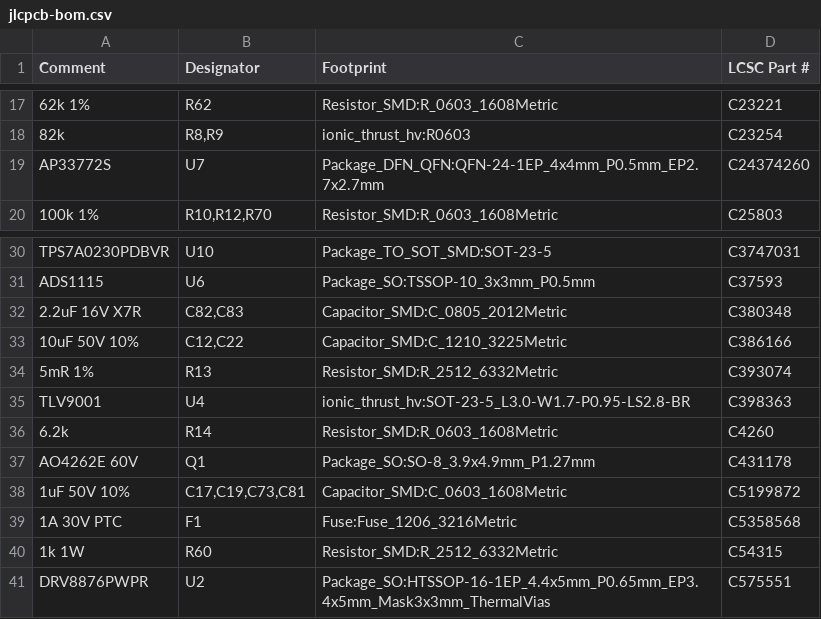
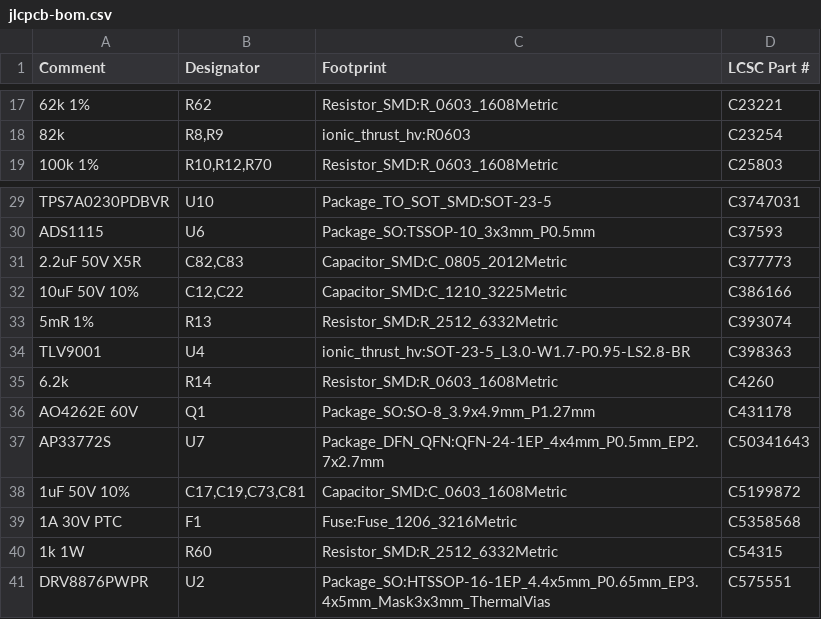
Before and after one commit to uge/ew-1, a CSV file: hardware/pi5_corona_hat_direct/exports/jlcpcb-bom.csv, drawn as a sheet; only a part is shown, gaps mark what is left out; removed rows and columns are numbered as before the commit, all else as after; the diff names each change by its address in the sheet, - before the commit and + after, or states it on an @@ line.

```diff
--- a/hardware/pi5_corona_hat_direct/exports/jlcpcb-bom.csv
+++ b/hardware/pi5_corona_hat_direct/exports/jlcpcb-bom.csv
-row 19: AP33772S | U7 | Package_DFN_QFN:QFN-24-1EP_4x4mm_P0.5mm_EP2.7x2.7mm | C24374260
-A31 (Comment): 2.2uF 16V X7R
+A31 (Comment): 2.2uF 50V X5R
-D31 (LCSC Part #): C380348
+D31 (LCSC Part #): C377773
+row 37: AP33772S | U7 | Package_DFN_QFN:QFN-24-1EP_4x4mm_P0.5mm_EP2.7x2.7mm | C50341643
```
Also changed, not shown: hardware/pi5_corona_hat_direct/exports/jlcpcb-cpl.csv, hardware/pi5_corona_hat_direct/exports/pi5_corona_hv_bom.csv, 23 other files.
